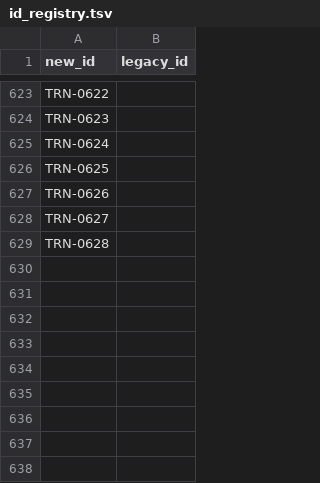
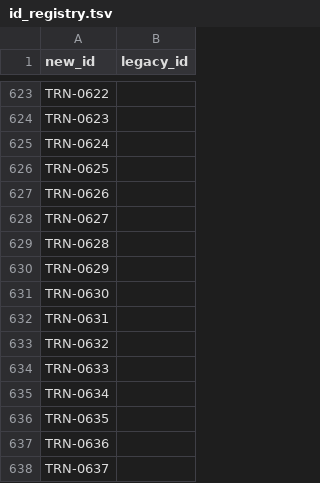
Before and after one commit to RinshannKaihou/training_error_review, a TSV file: catalog/id_registry.tsv, drawn as a sheet; only a part is shown, gaps mark what is left out.

```diff
--- a/catalog/id_registry.tsv
+++ b/catalog/id_registry.tsv
@@ -629 +629,10 @@ TRN-0627
 TRN-0628	
+TRN-0629	
+TRN-0630	
+TRN-0631	
+TRN-0632	
+TRN-0633	
+TRN-0634	
+TRN-0635	
+TRN-0636	
+TRN-0637	
```
Also changed, not shown: 21 other files.
